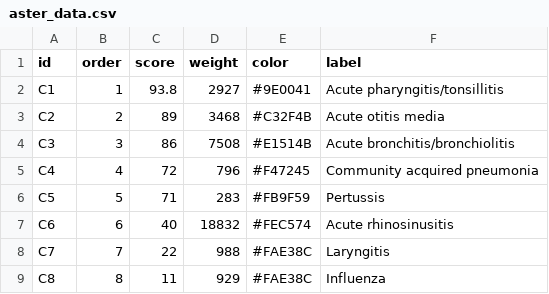
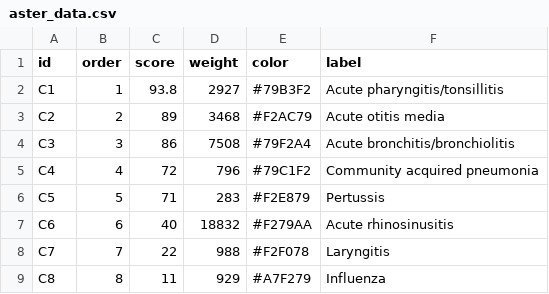
Before and after one commit to CREBP/Graphs-CasesManaged, a CSV file: aster_data.csv, drawn as a sheet.

Commit message:
Changed colors so they are less clashing

```diff
--- a/aster_data.csv
+++ b/aster_data.csv
@@ -1,9 +1,9 @@
 "id","order","score","weight","color","label"
-"C1",1,93.8,2927,"#9E0041","Acute pharyngitis/tonsillitis"
-"C2",2,89,3468,"#C32F4B","Acute otitis media"
-"C3",3,86,7508,"#E1514B","Acute bronchitis/bronchiolitis"
-"C4",4,72,796,"#F47245","Community acquired pneumonia"
-"C5",5,71,283,"#FB9F59","Pertussis"
-"C6",6,40,18832,"#FEC574","Acute rhinosinusitis"
-"C7",7,22,988,"#FAE38C","Laryngitis"
-"C8",8,11,929,"#FAE38C","Influenza"
+"C1",1,93.8,2927,"#79B3F2","Acute pharyngitis/tonsillitis"
+"C2",2,89,3468,"#F2AC79","Acute otitis media"
+"C3",3,86,7508,"#79F2A4","Acute bronchitis/bronchiolitis"
+"C4",4,72,796,"#79C1F2","Community acquired pneumonia"
+"C5",5,71,283,"#F2E879","Pertussis"
+"C6",6,40,18832,"#F279AA","Acute rhinosinusitis"
+"C7",7,22,988,"#F2F078","Laryngitis"
+"C8",8,11,929,"#A7F279","Influenza"
```
